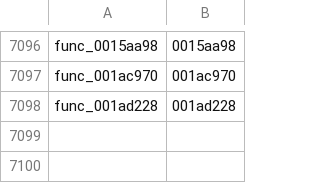
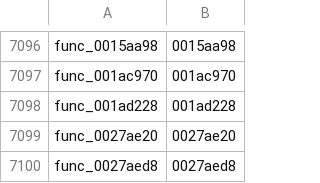
Before and after one commit to sh1ftmaker/kh2, a TSV file: functions.tsv, drawn as a sheet; only a part is shown, gaps mark what is left out; the diff names each change by its address in the sheet, - before the commit and + after, or states it on an @@ line.

```diff
--- a/functions.tsv
+++ b/functions.tsv
+row 7099: func_0027ae20 | 0027ae20
+row 7100: func_0027aed8 | 0027aed8
```
Also changed, not shown: docs/rig/parked.tsv, 1 other file.
